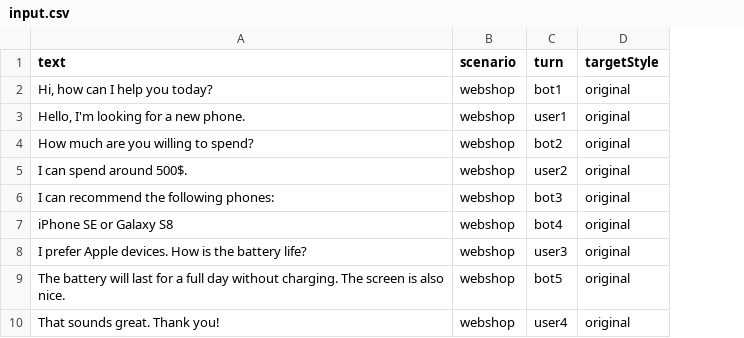
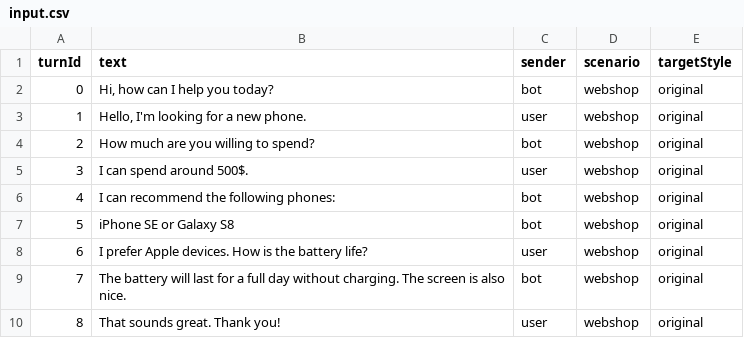
Before and after one commit to caisa-lab/style-transfer-chatbots, a CSV file: human-eval/input.csv, drawn as a sheet; removed rows and columns are numbered as before the commit, all else as after; the diff names each change by its address in the sheet, - before the commit and + after, or states it on an @@ line.

Commit message:
change: included turn and sender separately

```diff
--- a/human-eval/input.csv
+++ b/human-eval/input.csv
+column A (turnId), rows 2-10: 0 | 1 | 2 | 3 | 4 | 5 | 6 | 7 | 8
+column C (sender), rows 2-10: bot | user | bot | user | bot | bot | user | bot | user
-column C (turn), rows 2-10: bot1 | user1 | bot2 | user2 | bot3 | bot4 | user3 | bot5 | user4
```
Also changed, not shown: 1 other file.
